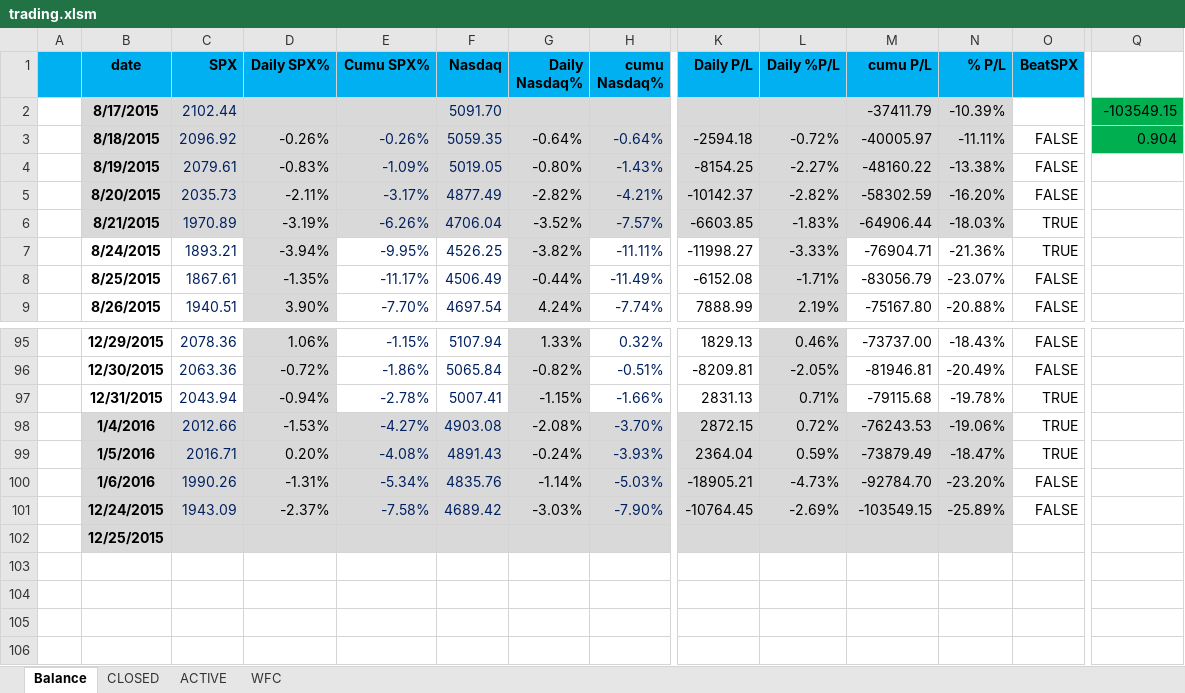
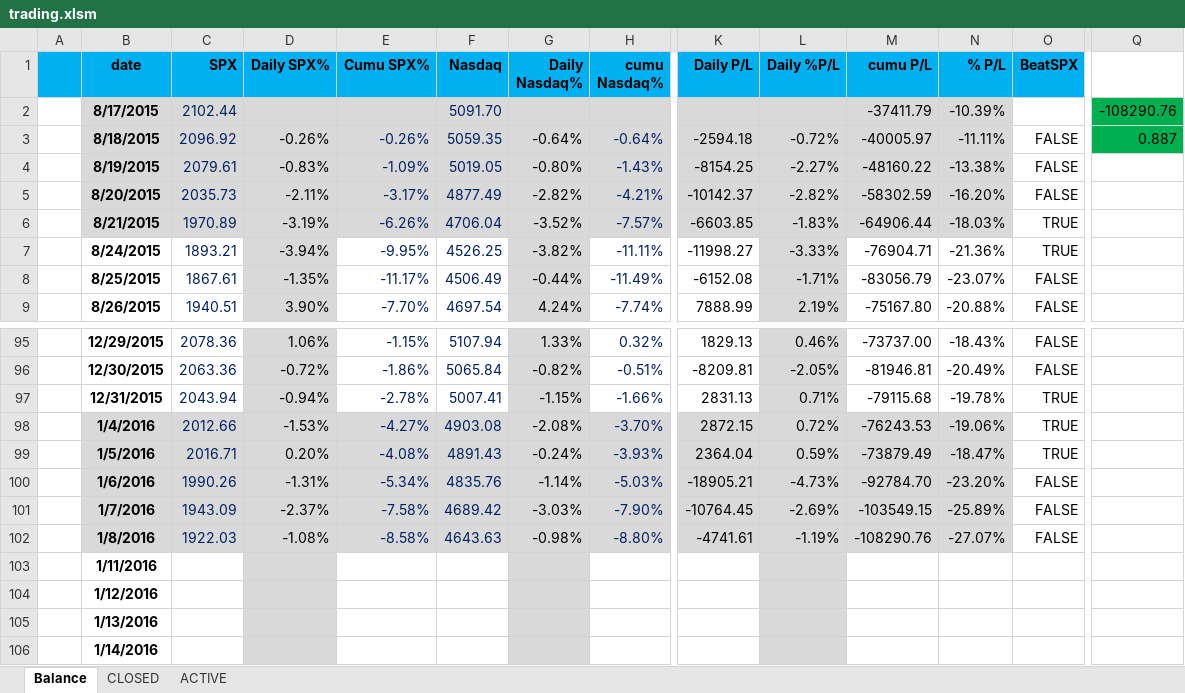
Before and after one commit to minqiang/GP, an Excel workbook: trading.xlsm, sheet Balance, drawn as a sheet; only a part is shown, gaps mark what is left out; values as stored, in another font and other column widths than the file's, no borders; charts and pictures and conditional formats not drawn; removed rows and columns are numbered as before the commit, all else as after; rows hold the shown columns only; the diff names each change by its address in the sheet, - before the commit and + after, or states it on an @@ line.

```diff
--- a/trading.xlsm (sheet Balance)
+++ b/trading.xlsm (sheet Balance)
@@ sheet tab hidden: WFC @@
-Q2: -103549.15
+Q2: -108290.76
-Q3: 0.904
+Q3: 0.887
-B101 (date): 12/24/2015
+B101 (date): 1/7/2016
-row 102:  | 12/25/2015
+row 102:  | 1/8/2016 | 1922.03 | -1.08% | -8.58% | 4643.63 | -0.98% | -8.80% | -4741.61 | -1.19% | -108290.76 | -27.07% | FALSE
+row 103:  | 1/11/2016
+row 104:  | 1/12/2016
+row 105:  | 1/13/2016
+row 106:  | 1/14/2016
```
Also changed, not shown: sheet ACTIVE, sheet CLOSED, formulas that keep their value, charts or pictures, industries.xlsm.
